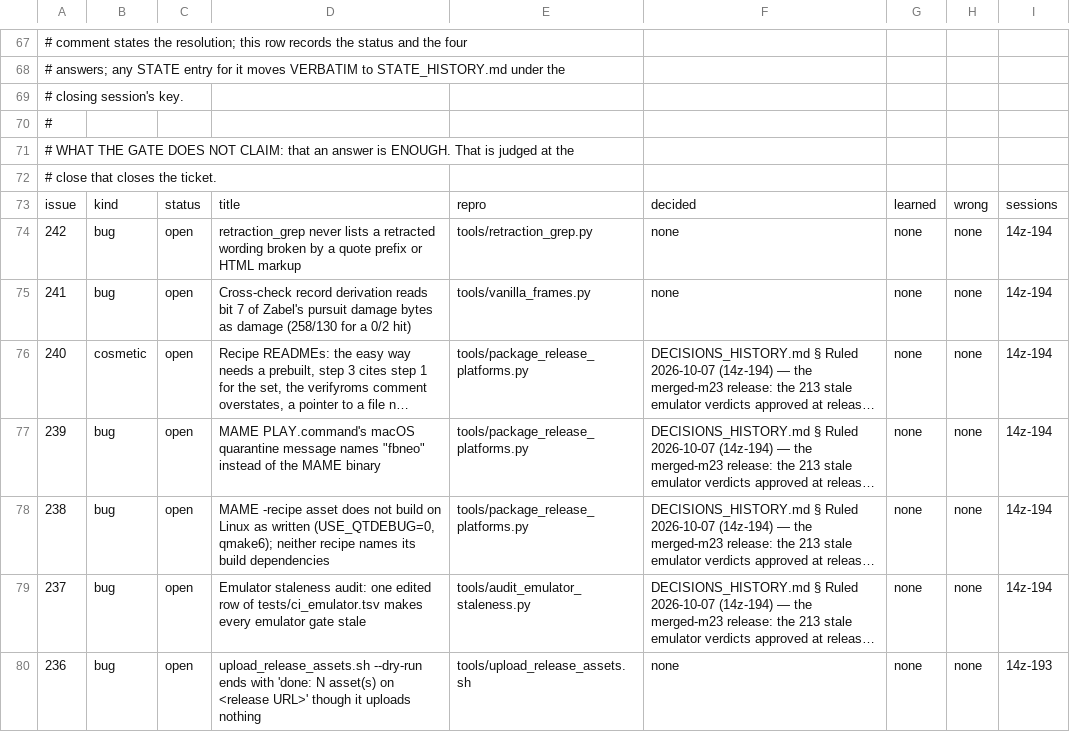
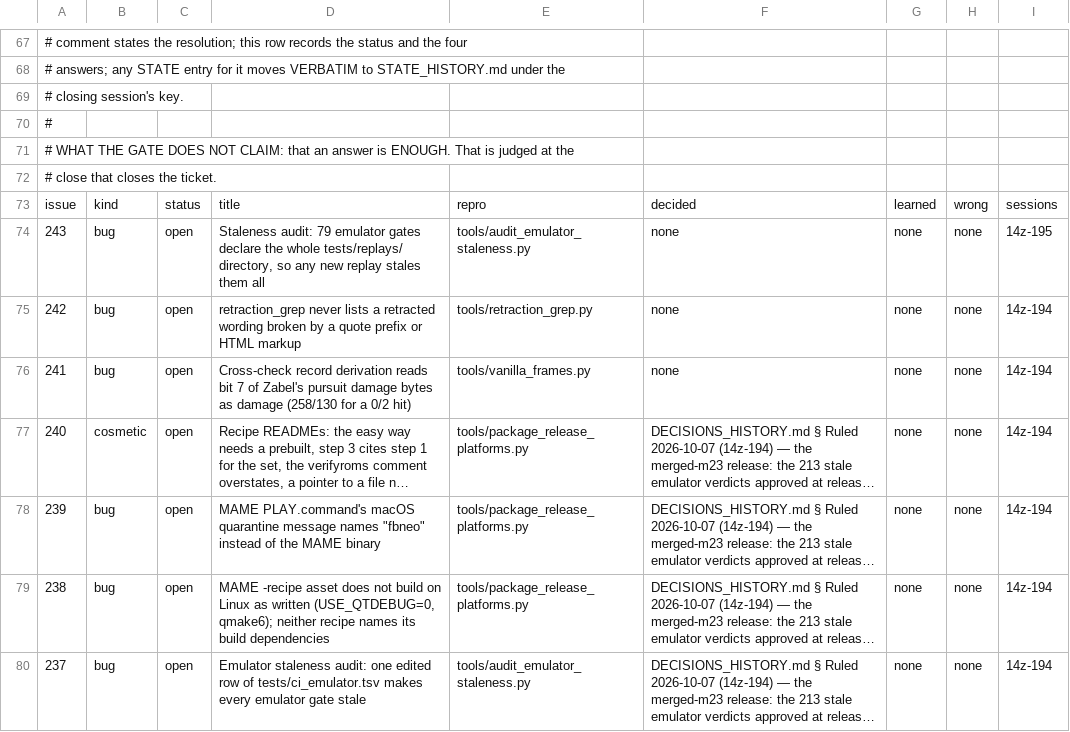
Before and after one commit to DefinitelyFrenchName/VampireSaved, a TSV file: docs/project/tickets.tsv, drawn as a sheet; only a part is shown, gaps mark what is left out; the shorter side is filled out with more unchanged rows; long unchanged cells end in ….

```diff
--- a/docs/project/tickets.tsv
+++ b/docs/project/tickets.tsv
@@ -73,2 +73,3 @@
 issue	kind	status	title	repro	decided	learned	wrong	sessions
+243	bug	open	Staleness audit: 79 emulator gates declare the whole tests/replays/ directory, so any new replay stales them all	tools/audit_emulator_staleness.py	none	none	none	14z-195
 242	bug	open	retraction_grep never lists a retracted wording broken by a quote prefix or HTML markup	tools/retraction_grep.py	none	none	none	14z-194
```
Also changed, not shown: docs/project/tickets_github.tsv, 13 other files.
